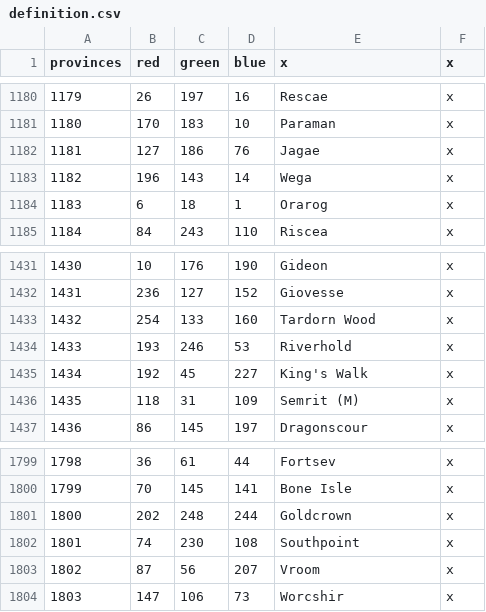
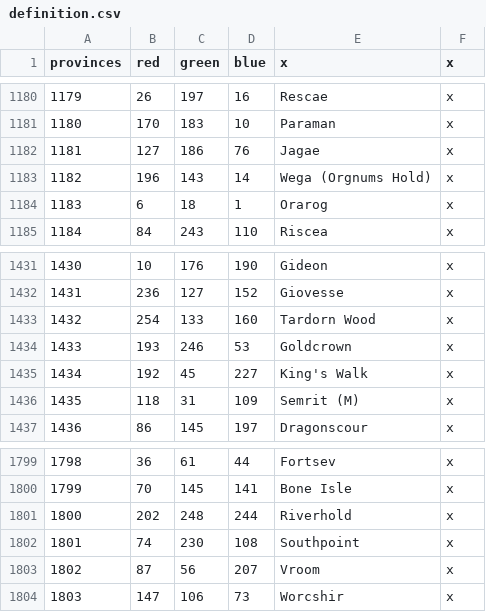
Before and after one commit to toilercleaner666/nirn, a CSV file: NirnUniversalis/map/definition.csv, drawn as a sheet; only a part is shown, gaps mark what is left out.

```diff
--- a/NirnUniversalis/map/definition.csv
+++ b/NirnUniversalis/map/definition.csv
@@ -1182,3 +1182,3 @@ provinces;red;green;blue;x;x
 1181;127;186;76;Jagae;x
-1182;196;143;14;Wega;x
+1182;196;143;14;Wega (Orgnums Hold);x
 1183;6;18;1;Orarog;x
@@ -1433,3 +1433,3 @@ provinces;red;green;blue;x;x
 1432;254;133;160;Tardorn Wood;x
-1433;193;246;53;Riverhold;x
+1433;193;246;53;Goldcrown;x
 1434;192;45;227;King's Walk ;x
@@ -1800,3 +1800,3 @@ provinces;red;green;blue;x;x
 1799;70;145;141; Bone Isle;x
-1800;202;248;244;Goldcrown;x
+1800;202;248;244;Riverhold;x
 1801;74;230;108;Southpoint;x
```
Also changed, not shown: 3 other files.
